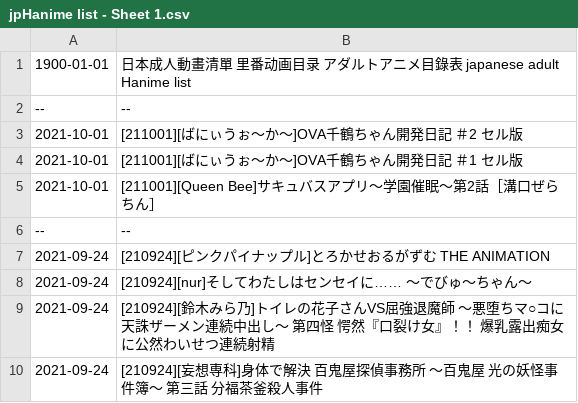
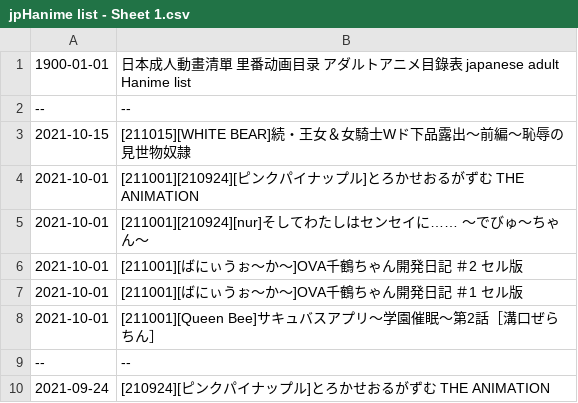
Before and after one commit to wotupset/jphanime_data, a CSV file: jpHanime list - Sheet 1.csv, drawn as a sheet; only a part is shown; the shorter side is filled out with more unchanged rows; the diff names each change by its address in the sheet, - before the commit and + after, or states it on an @@ line.

Commit message:
Auto-committed on 2021/10/18 週一

```diff
--- a/jpHanime list - Sheet 1.csv
+++ b/jpHanime list - Sheet 1.csv
+row 3: 2021-10-15 | [211015][WHITE BEAR]続・王女＆女騎士Wド下品露出～前編～恥辱の見世物奴隷
+row 4: 2021-10-01 | [211001][210924][ピンクパイナップル]とろかせおるがずむ THE ANIMATION
+row 5: 2021-10-01 | [211001][210924][nur]そしてわたしはセンセイに…… ～でびゅ～ちゃん～
```
